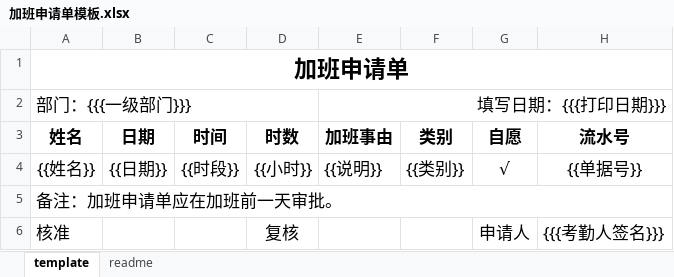
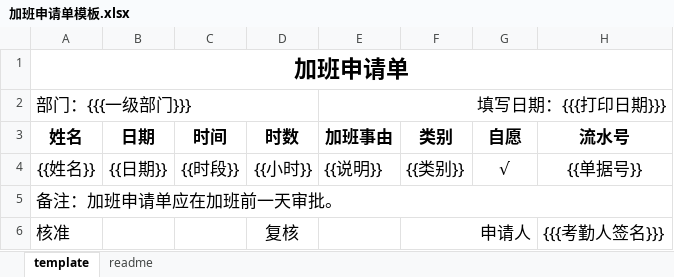
Before and after one commit to snowhoo/snowhoo, an Excel workbook: source/kaoqing/template/加班申请单模板.xlsx, sheet template, drawn as a sheet; values as stored, in another font and other column widths than the file's, no borders; the diff names each change by its address in the sheet, - before the commit and + after, or states it on an @@ line.

```diff
--- a/source/kaoqing/template/加班申请单模板.xlsx (sheet template)
+++ b/source/kaoqing/template/加班申请单模板.xlsx (sheet template)
-F6 (类别): (empty)
+F6 (类别): 申请人
+F6:G6 merged
-G6 (自愿): 申请人
+G6 (自愿): (empty)
```
Also changed, not shown: source/kaoqing/template/请假申请单模板.xlsx, 1 other file.
